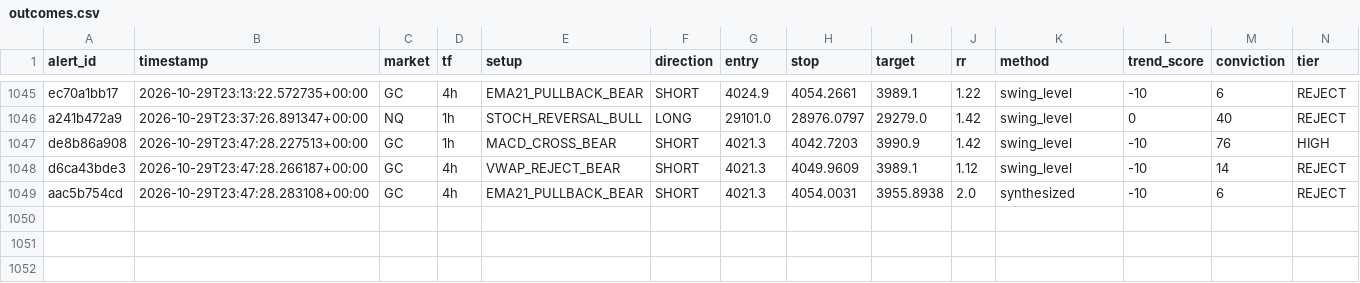
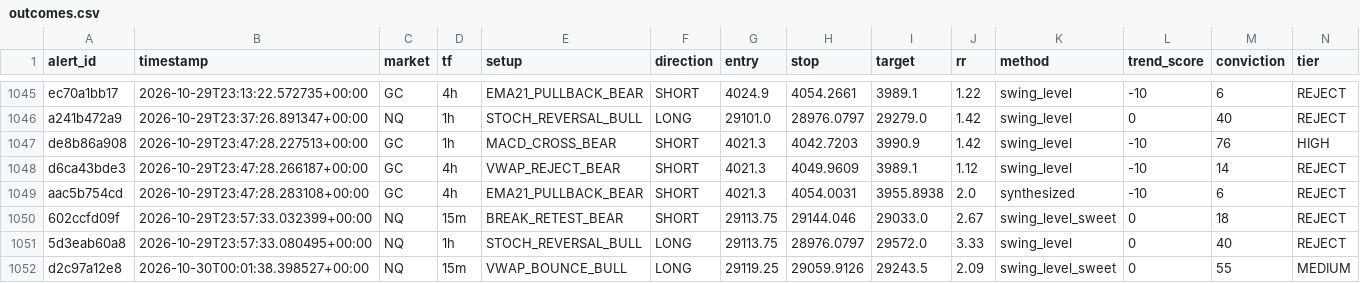
Before and after one commit to kdubsk1/bot, a CSV file: outcomes.csv, drawn as a sheet; only a part is shown, gaps mark what is left out; rows hold the shown columns only; the diff names each change by its address in the sheet, - before the commit and + after, or states it on an @@ line.

Commit message:
Ledger: 2026-10-30 00:05 UTC

```diff
--- a/outcomes.csv
+++ b/outcomes.csv
+row 1050: 602ccfd09f | 2026-10-29T23:57:33.032399+00:00 | NQ | 15m | BREAK_RETEST_BEAR | SHORT | 29113.75 | 29144.046 | 29033.0 | 2.67 | swing_level_sweet | 0 | 18 | REJECT
+row 1051: 5d3eab60a8 | 2026-10-29T23:57:33.080495+00:00 | NQ | 1h | STOCH_REVERSAL_BULL | LONG | 29113.75 | 28976.0797 | 29572.0 | 3.33 | swing_level | 0 | 40 | REJECT
+row 1052: d2c97a12e8 | 2026-10-30T00:01:38.398527+00:00 | NQ | 15m | VWAP_BOUNCE_BULL | LONG | 29119.25 | 29059.9126 | 29243.5 | 2.09 | swing_level_sweet | 0 | 55 | MEDIUM
```
